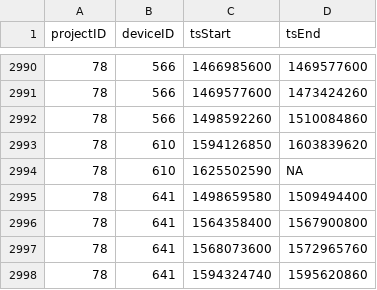
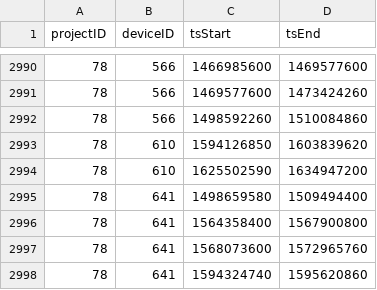
Before and after one commit to MotusWTS/motus-metadata-history, a CSV file: receiver_deployments.csv, drawn as a sheet; only a part is shown, gaps mark what is left out.

Commit message:
revised upstream

```diff
--- a/receiver_deployments.csv
+++ b/receiver_deployments.csv
@@ -2993,3 +2993,3 @@
 78,610,1594126850,1603839620
-78,610,1625502590,NA
+78,610,1625502590,1634947200
 78,641,1498659580,1509494400
```
